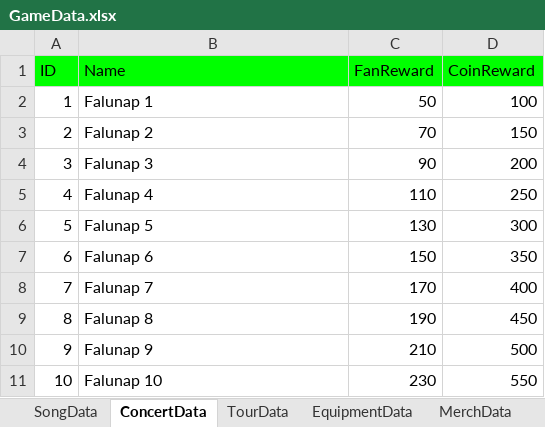
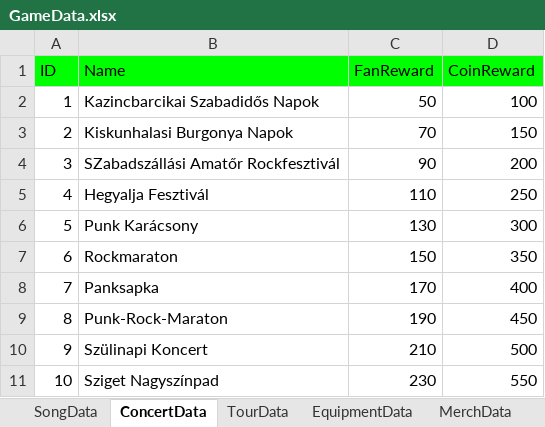
Before and after one commit to mkghoster/TapBand, an Excel workbook: TapBand_SRC/Assets/Data/GameData.xlsx, sheet ConcertData, drawn as a sheet; values as stored, in another font and other column widths than the file's, no borders; charts and pictures not drawn; the diff names each change by its address in the sheet, - before the commit and + after, or states it on an @@ line.

Commit message:
Final GameData for Demo

```diff
--- a/TapBand_SRC/Assets/Data/GameData.xlsx (sheet ConcertData)
+++ b/TapBand_SRC/Assets/Data/GameData.xlsx (sheet ConcertData)
-B2 (Name): Falunap 1
+B2 (Name): Kazincbarcikai Szabadidős Napok
-B3 (Name): Falunap 2
+B3 (Name): Kiskunhalasi Burgonya Napok
-B4 (Name): Falunap 3
+B4 (Name): SZabadszállási Amatőr Rockfesztivál
-B5 (Name): Falunap 4
+B5 (Name): Hegyalja Fesztivál
-B6 (Name): Falunap 5
+B6 (Name): Punk Karácsony
-B7 (Name): Falunap 6
+B7 (Name): Rockmaraton
-B8 (Name): Falunap 7
+B8 (Name): Panksapka
-B9 (Name): Falunap 8
+B9 (Name): Punk-Rock-Maraton
-B10 (Name): Falunap 9
+B10 (Name): Szülinapi Koncert
-B11 (Name): Falunap 10
+B11 (Name): Sziget Nagyszínpad
```
Also changed, not shown: 3 other files.
